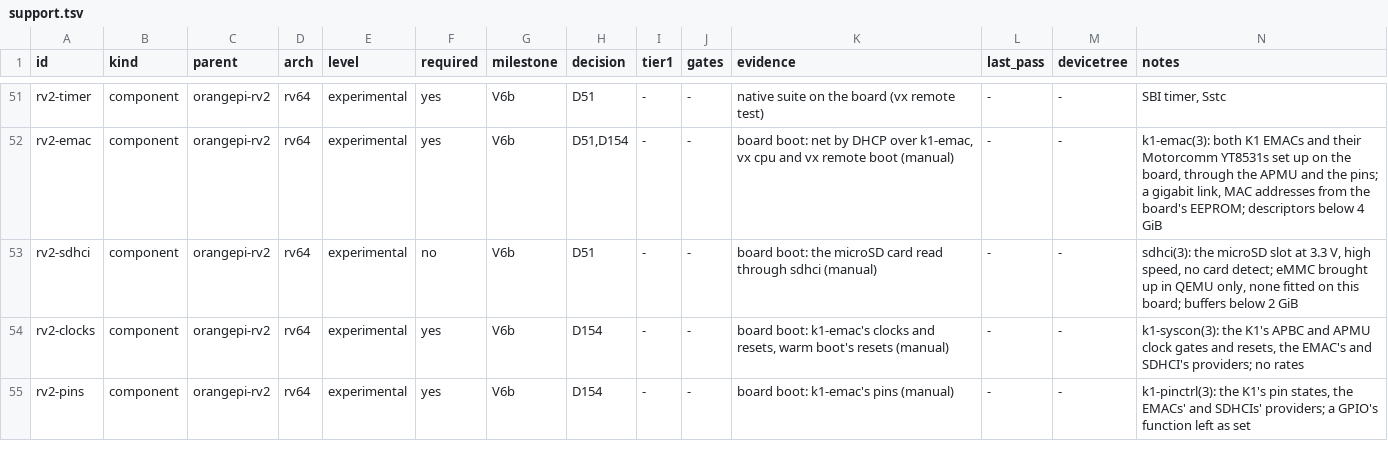
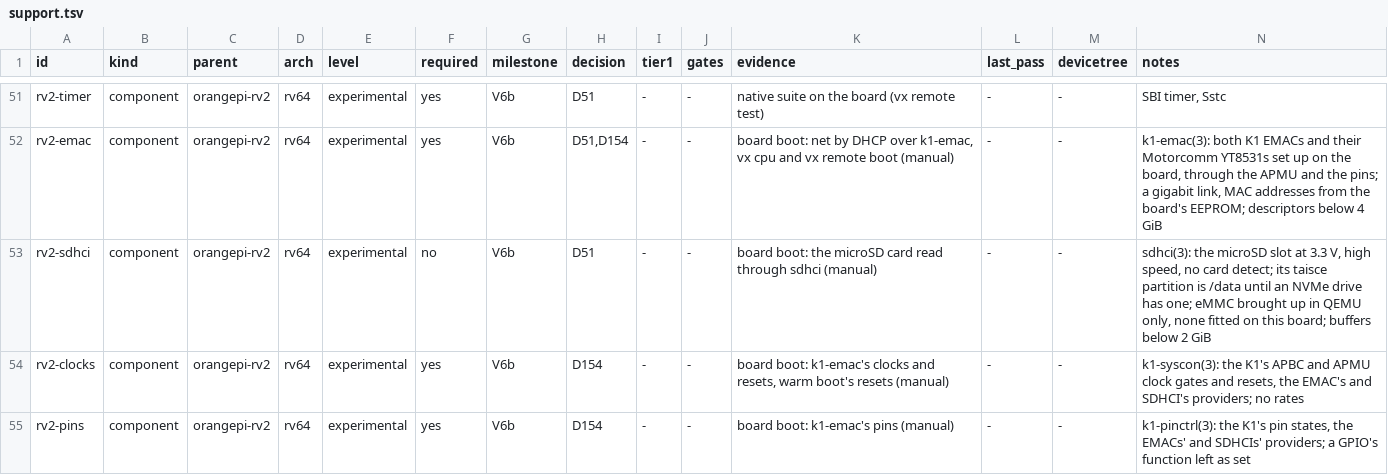
Before and after one commit to JamesKane/VectraOS, a TSV file: docs/hardware/support.tsv, drawn as a sheet; only a part is shown, gaps mark what is left out.

```diff
--- a/docs/hardware/support.tsv
+++ b/docs/hardware/support.tsv
@@ -52,3 +52,3 @@ rv2-timer	component	orangepi-rv2	rv64	experimental	yes	V6b	D51	-	-	native suite
 rv2-emac	component	orangepi-rv2	rv64	experimental	yes	V6b	D51,D154	-	-	board boot: net by DHCP over k1-emac, vx cpu and vx remote boot (manual)	-	-	k1-emac(3): both K1 EMACs and their Motorcomm YT8531s set up on the board, through the APMU and the pins; a gigabit link, MAC addresses from the board's EEPROM; descriptors below 4 GiB
-rv2-sdhci	component	orangepi-rv2	rv64	experimental	no	V6b	D51	-	-	board boot: the microSD card read through sdhci (manual)	-	-	sdhci(3): the microSD slot at 3.3 V, high speed, no card detect; eMMC brought up in QEMU only, none fitted on this board; buffers below 2 GiB
+rv2-sdhci	component	orangepi-rv2	rv64	experimental	no	V6b	D51	-	-	board boot: the microSD card read through sdhci (manual)	-	-	sdhci(3): the microSD slot at 3.3 V, high speed, no card detect; its taisce partition is /data until an NVMe drive has one; eMMC brought up in QEMU only, none fitted on this board; buffers below 2 GiB
 rv2-clocks	component	orangepi-rv2	rv64	experimental	yes	V6b	D154	-	-	board boot: k1-emac's clocks and resets, warm boot's resets (manual)	-	-	k1-syscon(3): the K1's APBC and APMU clock gates and resets, the EMAC's and SDHCI's providers; no rates
```
Also changed, not shown: 3 other files.
